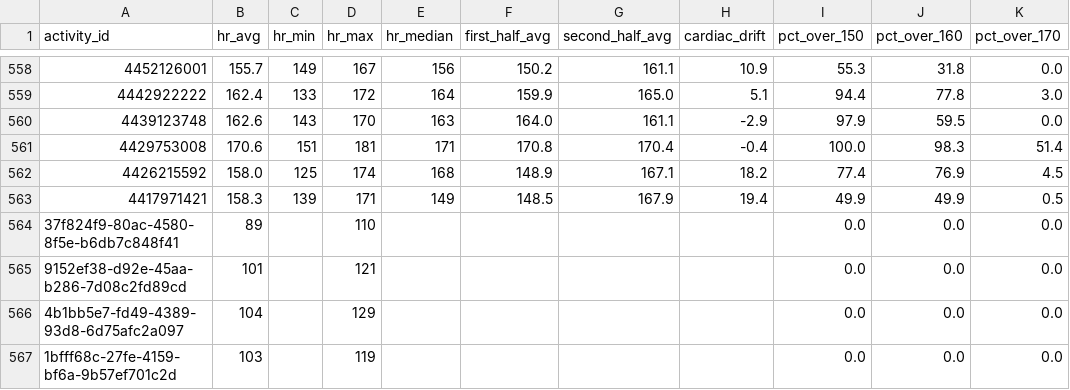
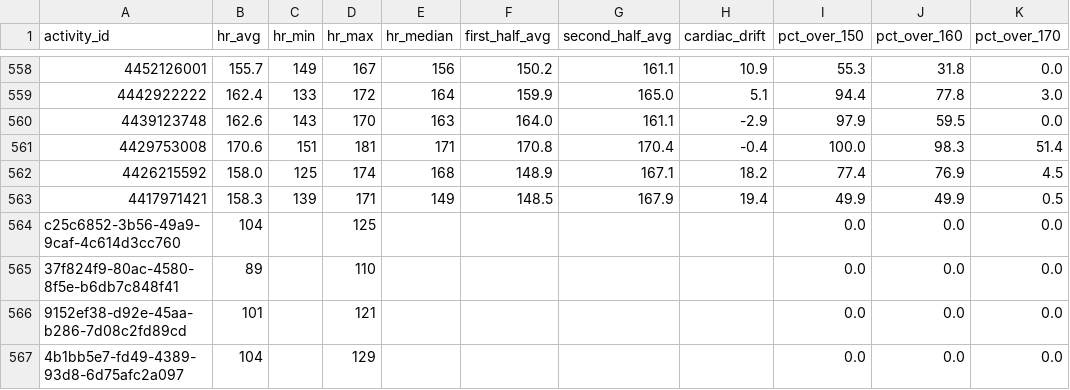
Before and after one commit to adbrigs/strava-training-dashboard, a CSV file: web/public/data/hr_summaries.csv, drawn as a sheet; only a part is shown, gaps mark what is left out; the shorter side is filled out with more unchanged rows.

```diff
--- a/web/public/data/hr_summaries.csv
+++ b/web/public/data/hr_summaries.csv
@@ -563,2 +563,3 @@ activity_id,hr_avg,hr_min,hr_max,hr_median,first_half_avg,second_half_avg,cardia
 4417971421,158.3,139,171,149,148.5,167.9,19.4,49.9,49.9,0.5
+c25c6852-3b56-49a9-9caf-4c614d3cc760,104,,125,,,,,0.0,0.0,0.0
 37f824f9-80ac-4580-8f5e-b6db7c848f41,89,,110,,,,,0.0,0.0,0.0
```
Also changed, not shown: web/public/data/activity_supplement.csv, 2 other files.
